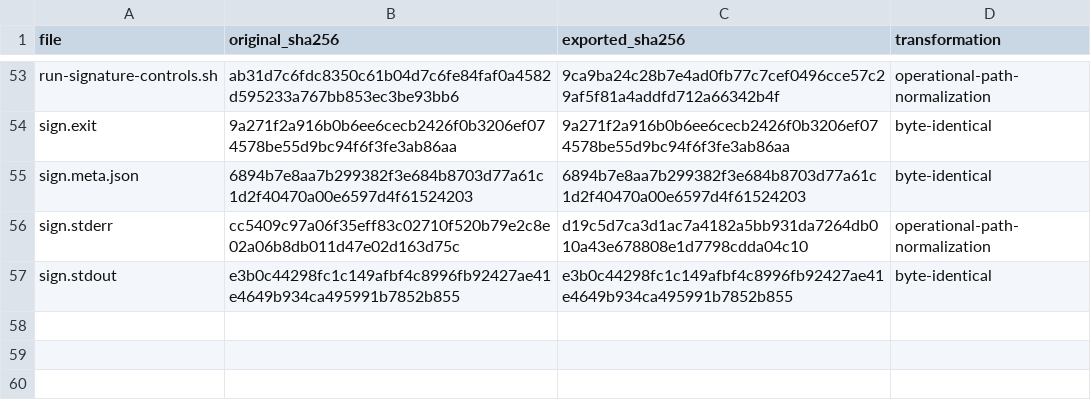
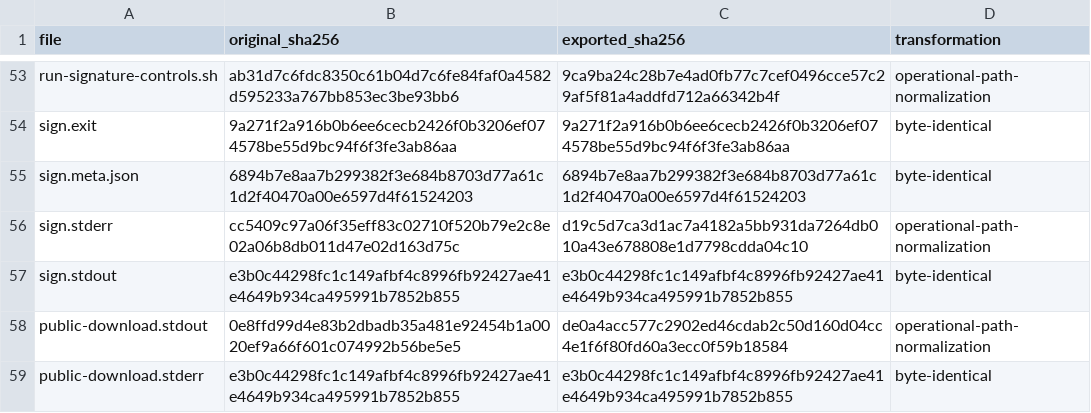
Before and after one commit to star-ga/euler-counterexamples-mind, a TSV file: signing/polynomial/execution/EXPORT_FILES.tsv, drawn as a sheet; only a part is shown, gaps mark what is left out; the diff names each change by its address in the sheet, - before the commit and + after, or states it on an @@ line.

Commit message:
Record anonymous public replay of polynomial signatures

```diff
--- a/signing/polynomial/execution/EXPORT_FILES.tsv
+++ b/signing/polynomial/execution/EXPORT_FILES.tsv
+row 58: public-download.stdout | 0e8ffd99d4e83b2dbadb35a481e92454b1a0020ef9a66f601c074992b56be5e5 | de0a4acc577c2902ed46cdab2c50d160d04cc4e1f6f80fd60a3ecc0f59b18584 | operational-path-normalization
+row 59: public-download.stderr | e3b0c44298fc1c149afbf4c8996fb92427ae41e4649b934ca495991b7852b855 | e3b0c44298fc1c149afbf4c8996fb92427ae41e4649b934ca495991b7852b855 | byte-identical
```
Also changed, not shown: 5 other files.
